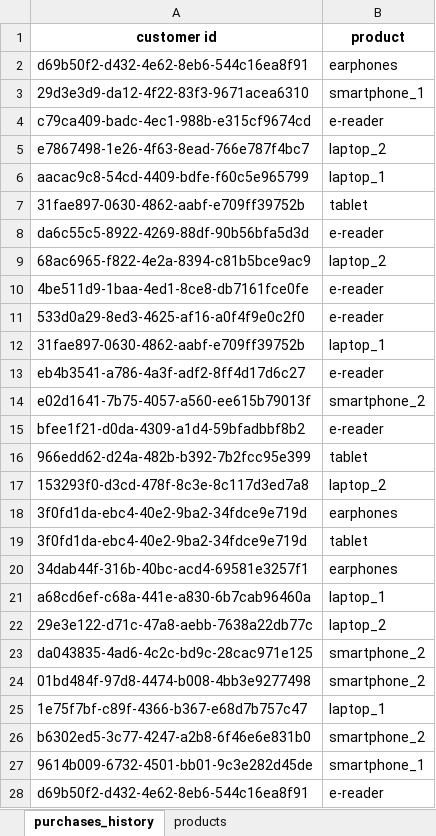
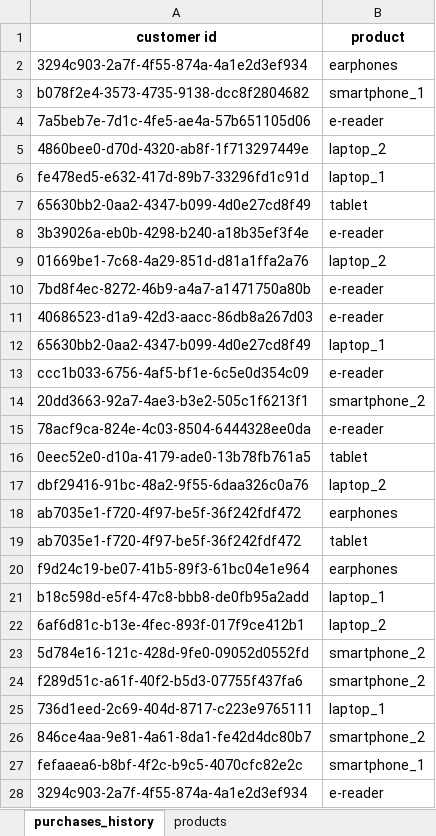
Before and after one commit to giuseppealfonzetti/LSM, an Excel workbook: assets/class4/ecommerce.xlsx, sheet purchases_history, drawn as a sheet; only a part is shown; values as stored, in another font and other column widths than the file's, no borders; the diff covers the shown part only; the diff names each change by its address in the sheet, - before the commit and + after, or states it on an @@ line.

```diff
--- a/assets/class4/ecommerce.xlsx (sheet purchases_history)
+++ b/assets/class4/ecommerce.xlsx (sheet purchases_history)
-A2 (customer id): d69b50f2-d432-4e62-8eb6-544c16ea8f91
+A2 (customer id): 3294c903-2a7f-4f55-874a-4a1e2d3ef934
-A3 (customer id): 29d3e3d9-da12-4f22-83f3-9671acea6310
+A3 (customer id): b078f2e4-3573-4735-9138-dcc8f2804682
-A4 (customer id): c79ca409-badc-4ec1-988b-e315cf9674cd
+A4 (customer id): 7a5beb7e-7d1c-4fe5-ae4a-57b651105d06
-A5 (customer id): e7867498-1e26-4f63-8ead-766e787f4bc7
+A5 (customer id): 4860bee0-d70d-4320-ab8f-1f713297449e
-A6 (customer id): aacac9c8-54cd-4409-bdfe-f60c5e965799
+A6 (customer id): fe478ed5-e632-417d-89b7-33296fd1c91d
-A7 (customer id): 31fae897-0630-4862-aabf-e709ff39752b
+A7 (customer id): 65630bb2-0aa2-4347-b099-4d0e27cd8f49
-A8 (customer id): da6c55c5-8922-4269-88df-90b56bfa5d3d
+A8 (customer id): 3b39026a-eb0b-4298-b240-a18b35ef3f4e
-A9 (customer id): 68ac6965-f822-4e2a-8394-c81b5bce9ac9
+A9 (customer id): 01669be1-7c68-4a29-851d-d81a1ffa2a76
-A10 (customer id): 4be511d9-1baa-4ed1-8ce8-db7161fce0fe
+A10 (customer id): 7bd8f4ec-8272-46b9-a4a7-a1471750a80b
-A11 (customer id): 533d0a29-8ed3-4625-af16-a0f4f9e0c2f0
+A11 (customer id): 40686523-d1a9-42d3-aacc-86db8a267d03
-A12 (customer id): 31fae897-0630-4862-aabf-e709ff39752b
+A12 (customer id): 65630bb2-0aa2-4347-b099-4d0e27cd8f49
-A13 (customer id): eb4b3541-a786-4a3f-adf2-8ff4d17d6c27
+A13 (customer id): ccc1b033-6756-4af5-bf1e-6c5e0d354c09
-A14 (customer id): e02d1641-7b75-4057-a560-ee615b79013f
+A14 (customer id): 20dd3663-92a7-4ae3-b3e2-505c1f6213f1
-A15 (customer id): bfee1f21-d0da-4309-a1d4-59bfadbbf8b2
+A15 (customer id): 78acf9ca-824e-4c03-8504-6444328ee0da
-A16 (customer id): 966edd62-d24a-482b-b392-7b2fcc95e399
+A16 (customer id): 0eec52e0-d10a-4179-ade0-13b78fb761a5
-A17 (customer id): 153293f0-d3cd-478f-8c3e-8c117d3ed7a8
+A17 (customer id): dbf29416-91bc-48a2-9f55-6daa326c0a76
-A18:A19 (customer id): 3f0fd1da-ebc4-40e2-9ba2-34fdce9e719d
+A18:A19 (customer id): ab7035e1-f720-4f97-be5f-36f242fdf472
-A20 (customer id): 34dab44f-316b-40bc-acd4-69581e3257f1
+A20 (customer id): f9d24c19-be07-41b5-89f3-61bc04e1e964
-A21 (customer id): a68cd6ef-c68a-441e-a830-6b7cab96460a
+A21 (customer id): b18c598d-e5f4-47c8-bbb8-de0fb95a2add
-A22 (customer id): 29e3e122-d71c-47a8-aebb-7638a22db77c
+A22 (customer id): 6af6d81c-b13e-4fec-893f-017f9ce412b1
-A23 (customer id): da043835-4ad6-4c2c-bd9c-28cac971e125
+A23 (customer id): 5d784e16-121c-428d-9fe0-09052d0552fd
-A24 (customer id): 01bd484f-97d8-4474-b008-4bb3e9277498
+A24 (customer id): f289d51c-a61f-40f2-b5d3-07755f437fa6
-A25 (customer id): 1e75f7bf-c89f-4366-b367-e68d7b757c47
+A25 (customer id): 736d1eed-2c69-404d-8717-c223e9765111
-A26 (customer id): b6302ed5-3c77-4247-a2b8-6f46e6e831b0
+A26 (customer id): 846ce4aa-9e81-4a61-8da1-fe42d4dc80b7
-A27 (customer id): 9614b009-6732-4501-bb01-9c3e282d45de
+A27 (customer id): fefaaea6-b8bf-4f2c-b9c5-4070cfc82e2c
-A28 (customer id): d69b50f2-d432-4e62-8eb6-544c16ea8f91
+A28 (customer id): 3294c903-2a7f-4f55-874a-4a1e2d3ef934
```
Also changed, not shown: 473 edited cells elsewhere in this sheet, assets/class2/employees.xlsx, assets/class3/raw_data_employees.xlsx, 40 other files.
